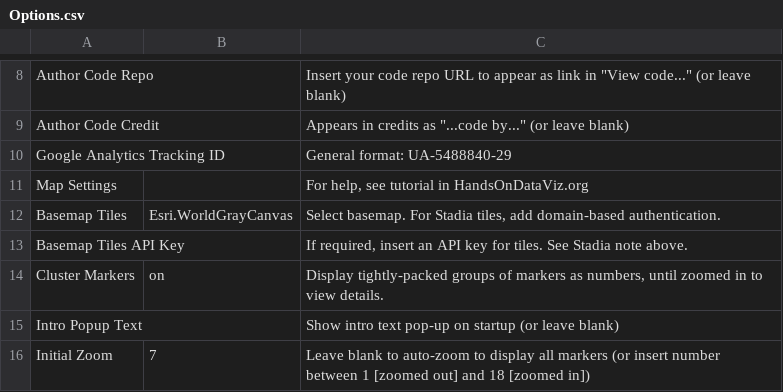
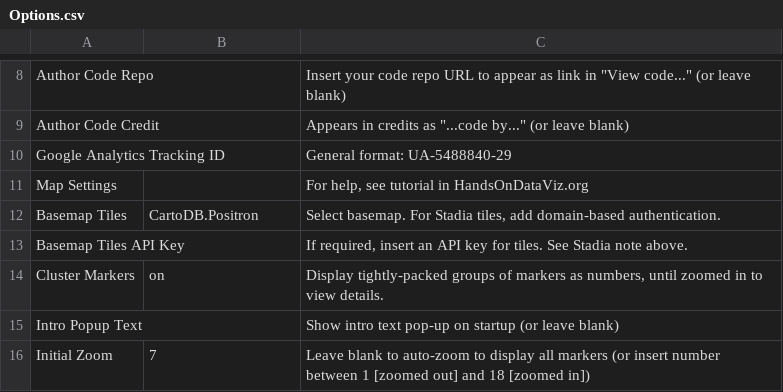
Before and after one commit to weldonryckman/noaz_leaflet, a CSV file: csv/Options.csv, drawn as a sheet; only a part is shown, gaps mark what is left out.

Commit message:
Update Options.csv

```diff
--- a/csv/Options.csv
+++ b/csv/Options.csv
@@ -11,3 +11,3 @@ Google Analytics Tracking ID,,General format: UA-5488840-29
 Map Settings,,"For help, see tutorial in HandsOnDataViz.org"
-Basemap Tiles,Esri.WorldGrayCanvas,"Select basemap. For Stadia tiles, add domain-based authentication."
+Basemap Tiles,CartoDB.Positron,"Select basemap. For Stadia tiles, add domain-based authentication."
 Basemap Tiles API Key,,"If required, insert an API key for tiles. See Stadia note above."
```
